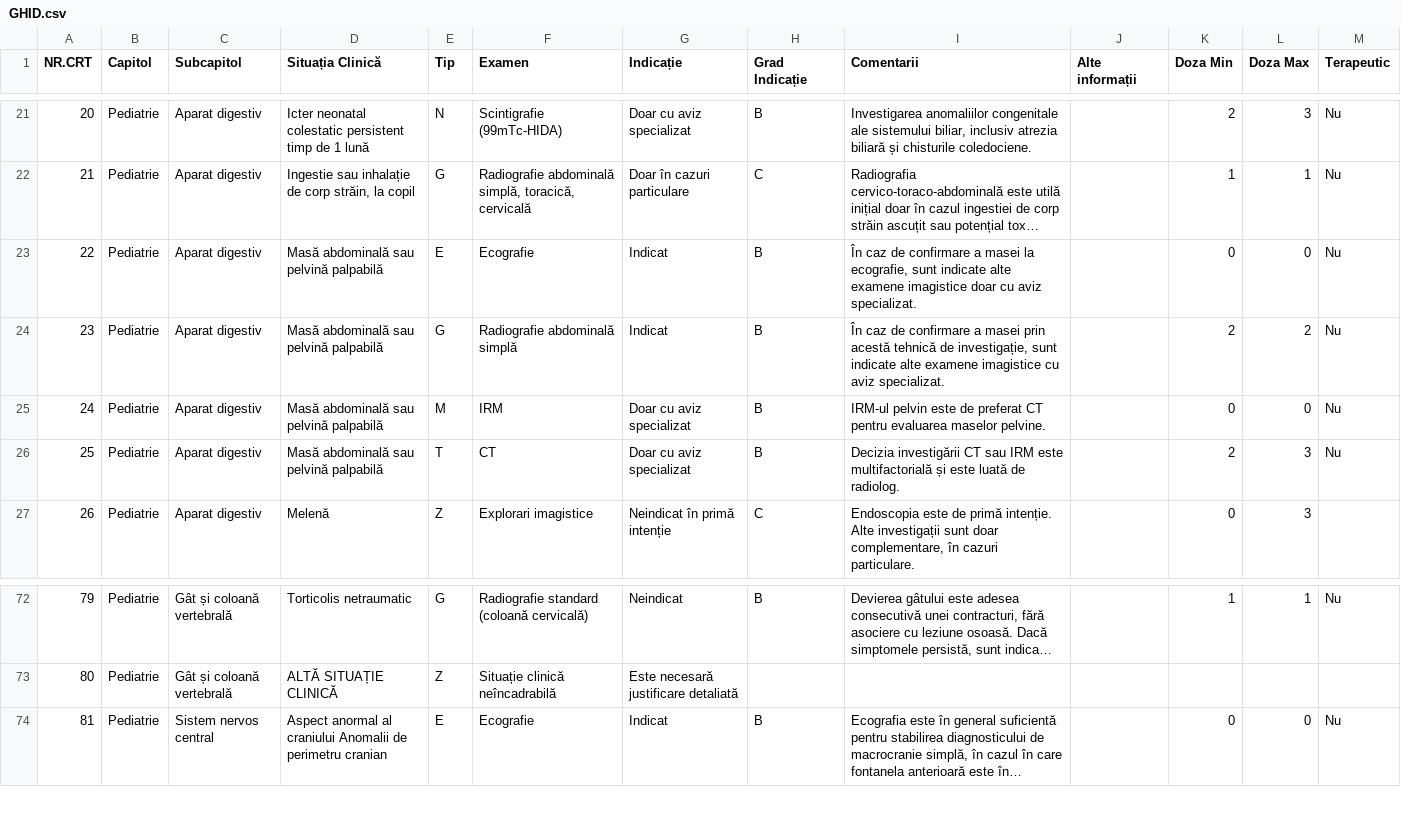
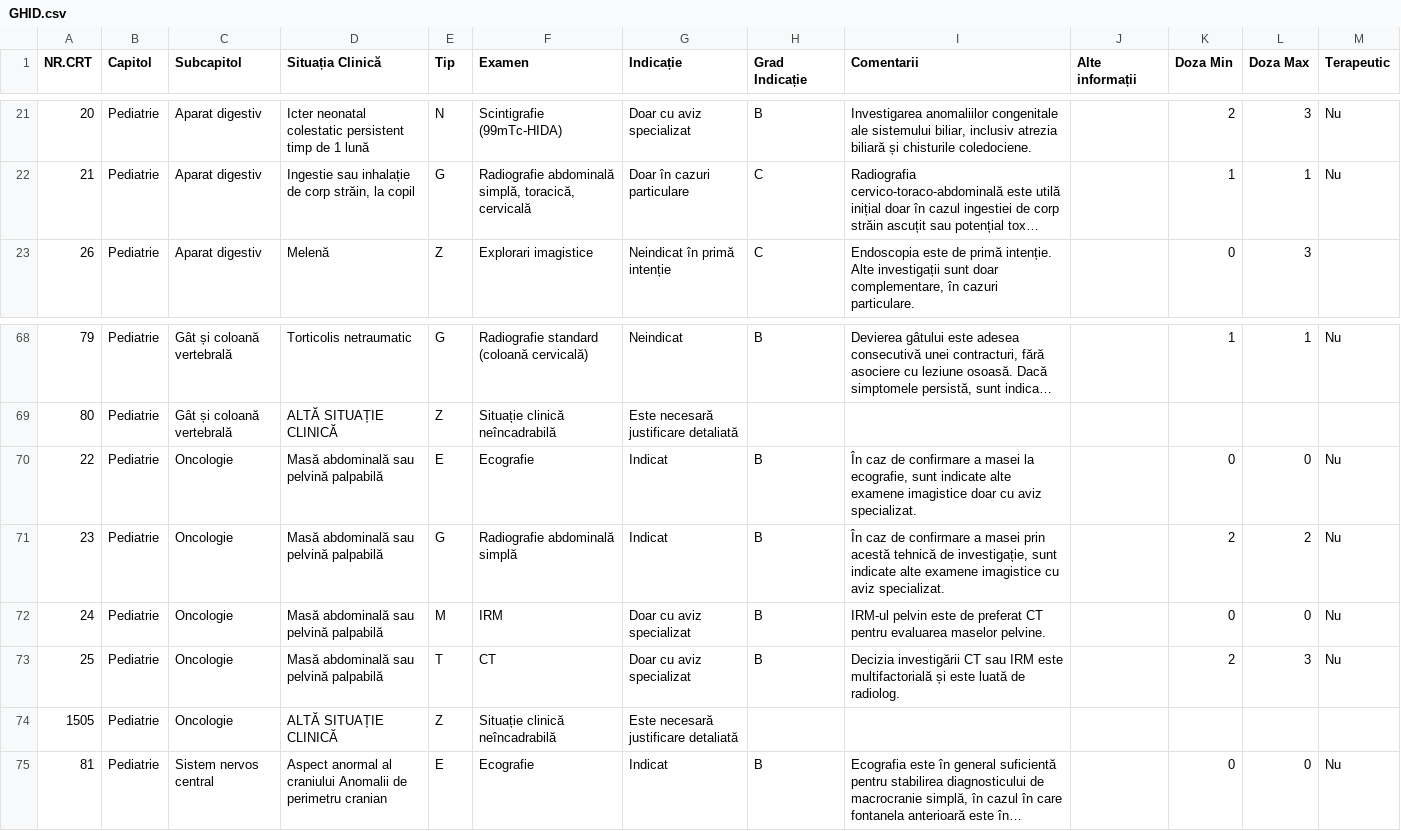
Before and after one commit to cstroie/GIRI, a CSV file: GHID.csv, drawn as a sheet; only a part is shown, gaps mark what is left out; long unchanged cells end in …; removed rows and columns are numbered as before the commit, all else as after; the diff names each change by its address in the sheet, - before the commit and + after, or states it on an @@ line.

```diff
--- a/GHID.csv
+++ b/GHID.csv
-row 23: 22 | Pediatrie | Aparat digestiv | Masă abdominală sau pelvină palpabilă | E | Ecografie | Indicat | B | În caz de confirmare a masei la ecografie, sunt indicate alte examene imagistice doar cu aviz specializat. |  | 0 | 0 | Nu
-row 24: 23 | Pediatrie | Aparat digestiv | Masă abdominală sau pelvină palpabilă | G | Radiografie abdominală simplă | Indicat | B | În caz de confirmare a masei prin acestă tehnică de investigație, sunt indicate alte examene imagistice cu aviz specializat. |  | 2 | 2 | Nu
-row 25: 24 | Pediatrie | Aparat digestiv | Masă abdominală sau pelvină palpabilă | M | IRM | Doar cu aviz specializat | B | IRM-ul pelvin este de preferat CT pentru evaluarea maselor pelvine. |  | 0 | 0 | Nu
-row 26: 25 | Pediatrie | Aparat digestiv | Masă abdominală sau pelvină palpabilă | T | CT | Doar cu aviz specializat | B | Decizia investigării CT sau IRM este multifactorială și este luată de radiolog. |  | 2 | 3 | Nu
+row 70: 22 | Pediatrie | Oncologie | Masă abdominală sau pelvină palpabilă | E | Ecografie | Indicat | B | În caz de confirmare a masei la ecografie, sunt indicate alte examene imagistice doar cu aviz specializat. |  | 0 | 0 | Nu
+row 71: 23 | Pediatrie | Oncologie | Masă abdominală sau pelvină palpabilă | G | Radiografie abdominală simplă | Indicat | B | În caz de confirmare a masei prin acestă tehnică de investigație, sunt indicate alte examene imagistice cu aviz specializat. |  | 2 | 2 | Nu
+row 72: 24 | Pediatrie | Oncologie | Masă abdominală sau pelvină palpabilă | M | IRM | Doar cu aviz specializat | B | IRM-ul pelvin este de preferat CT pentru evaluarea maselor pelvine. |  | 0 | 0 | Nu
+row 73: 25 | Pediatrie | Oncologie | Masă abdominală sau pelvină palpabilă | T | CT | Doar cu aviz specializat | B | Decizia investigării CT sau IRM este multifactorială și este luată de radiolog. |  | 2 | 3 | Nu
+row 74: 1505 | Pediatrie | Oncologie | ALTĂ SITUAȚIE CLINICĂ | Z | Situație clinică neîncadrabilă | Este necesară justificare detaliată
```
Also changed, not shown: 2 other files.
